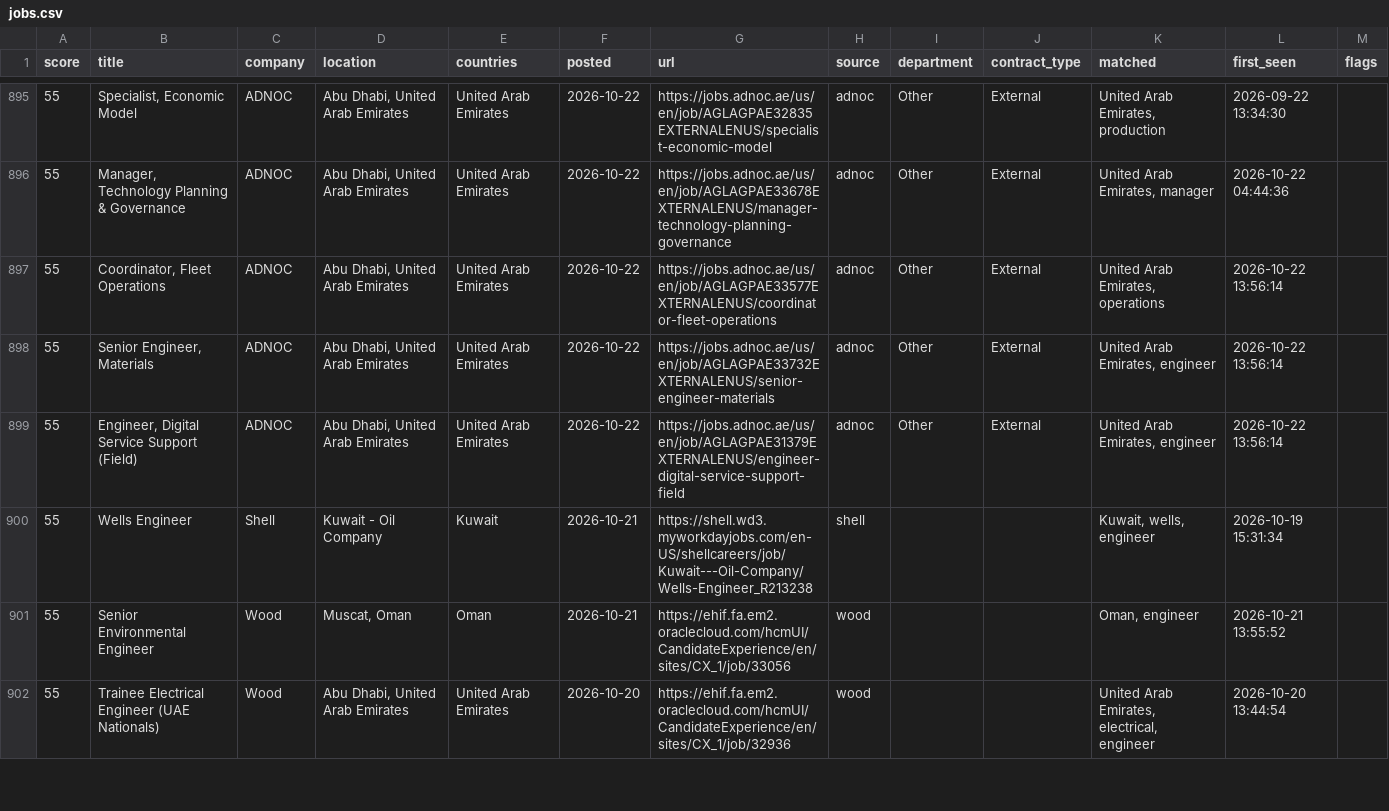
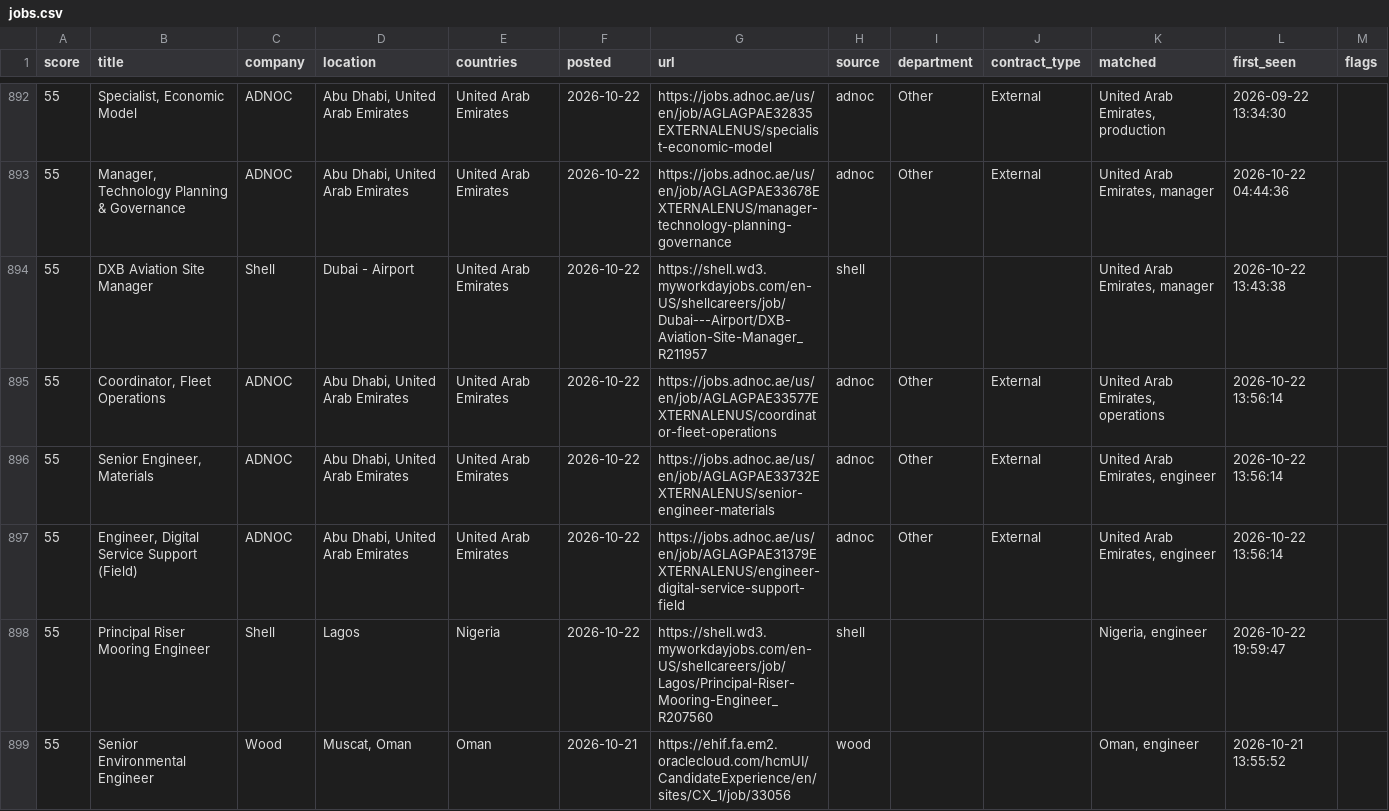
Before and after one commit to Khanmi1973/ogjobs, a CSV file: docs/jobs.csv, drawn as a sheet; only a part is shown, gaps mark what is left out; the shorter side is filled out with more unchanged rows; the diff covers the shown part only.

```diff
--- a/docs/jobs.csv
+++ b/docs/jobs.csv
@@ -896,2 +893,3 @@
 55,"Manager, Technology Planning & Governance",ADNOC,"Abu Dhabi, United Arab Emirates",United Arab Emirates,2026-10-22,https://jobs.adnoc.ae/us/en/job/AGLAGPAE33678EXTERNALENUS/manager-technology-planning-governance,adnoc,Other,External,"United Arab Emirates, manager",2026-10-22 04:44:36,
+55,DXB Aviation Site Manager,Shell,Dubai - Airport,United Arab Emirates,2026-10-22,https://shell.wd3.myworkdayjobs.com/en-US/shellcareers/job/Dubai---Airport/DXB-Aviation-Site-Manager_R211957,shell,,,"United Arab Emirates, manager",2026-10-22 13:43:38,
 55,"Coordinator, Fleet Operations",ADNOC,"Abu Dhabi, United Arab Emirates",United Arab Emirates,2026-10-22,https://jobs.adnoc.ae/us/en/job/AGLAGPAE33577EXTERNALENUS/coordinator-fleet-operations,adnoc,Other,External,"United Arab Emirates, operations",2026-10-22 13:56:14,
@@ -899,3 +897,3 @@
 55,"Engineer, Digital Service Support (Field)",ADNOC,"Abu Dhabi, United Arab Emirates",United Arab Emirates,2026-10-22,https://jobs.adnoc.ae/us/en/job/AGLAGPAE31379EXTERNALENUS/engineer-digital-service-support-field,adnoc,Other,External,"United Arab Emirates, engineer",2026-10-22 13:56:14,
-55,Wells Engineer,Shell,Kuwait - Oil Company,Kuwait,2026-10-21,https://shell.wd3.myworkdayjobs.com/en-US/shellcareers/job/Kuwait---Oil-Company/Wells-Engineer_R213238,shell,,,"Kuwait, wells, engineer",2026-10-19 15:31:34,
+55,Principal Riser Mooring Engineer,Shell,Lagos,Nigeria,2026-10-22,https://shell.wd3.myworkdayjobs.com/en-US/shellcareers/job/Lagos/Principal-Riser-Mooring-Engineer_R207560,shell,,,"Nigeria, engineer",2026-10-22 19:59:47,
 55,Senior Environmental Engineer,Wood,"Muscat, Oman",Oman,2026-10-21,https://ehif.fa.em2.oraclecloud.com/hcmUI/CandidateExperience/en/sites/CX_1/job/33056,wood,,,"Oman, engineer",2026-10-21 13:55:52,
```
Also changed, not shown: 9 added rows and 7 removed rows elsewhere in this file, 3 other files.
